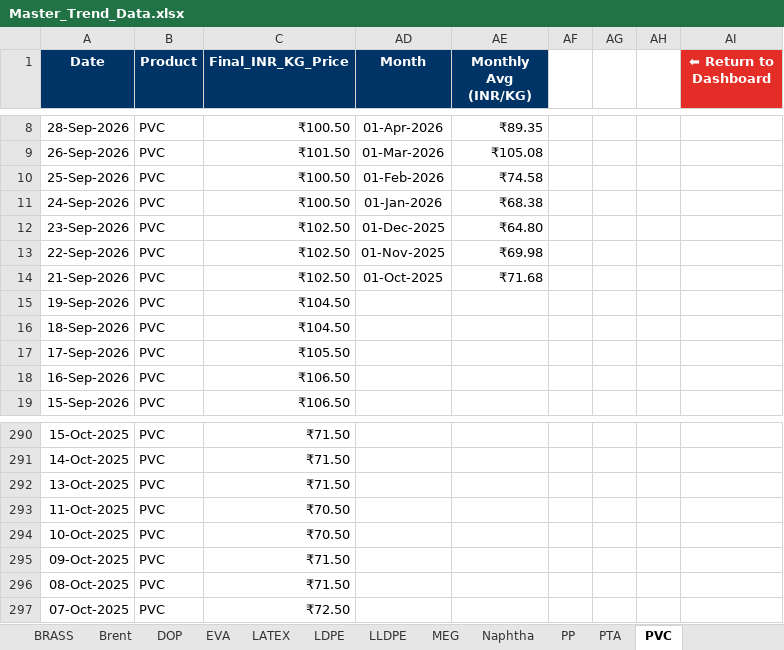
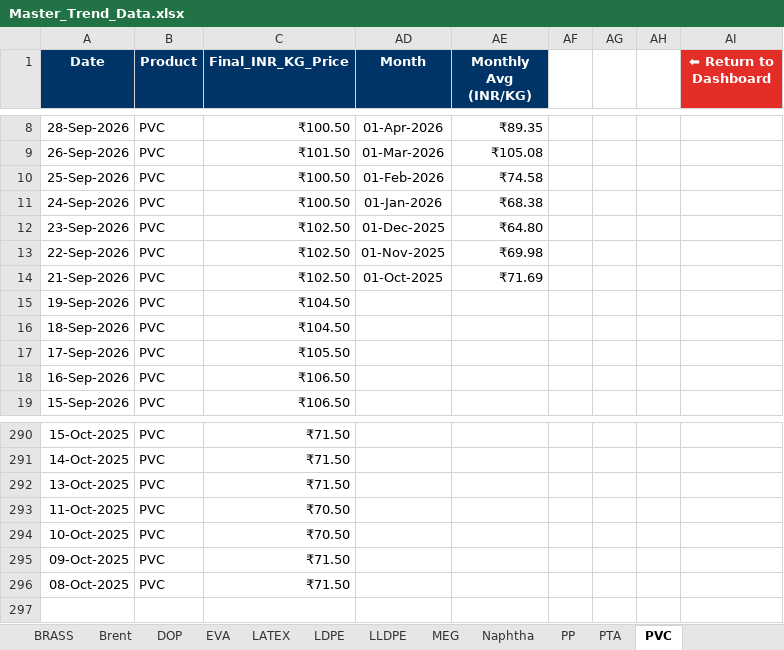
Before and after one commit to letsgoAnuj/PythonProject, an Excel workbook: analysis_output/Master_Trend_Data.xlsx, sheet PVC, drawn as a sheet; only a part is shown, gaps mark what is left out; values as stored, in another font and other column widths than the file's, no borders; charts and pictures not drawn; the diff names each change by its address in the sheet, - before the commit and + after, or states it on an @@ line.

```diff
--- a/analysis_output/Master_Trend_Data.xlsx (sheet PVC)
+++ b/analysis_output/Master_Trend_Data.xlsx (sheet PVC)
-AE14 (Monthly Avg (INR/KG)): ₹71.68
+AE14 (Monthly Avg (INR/KG)): ₹71.69
-row 297: 07-Oct-2025 | PVC | ₹72.50
```
Also changed, not shown: sheet Brent, sheet ACETONE, sheet BRASS, sheet ZINC, sheet CNY-INR, sheet EVA, 8 more sheets, hidden cells, charts or pictures.
